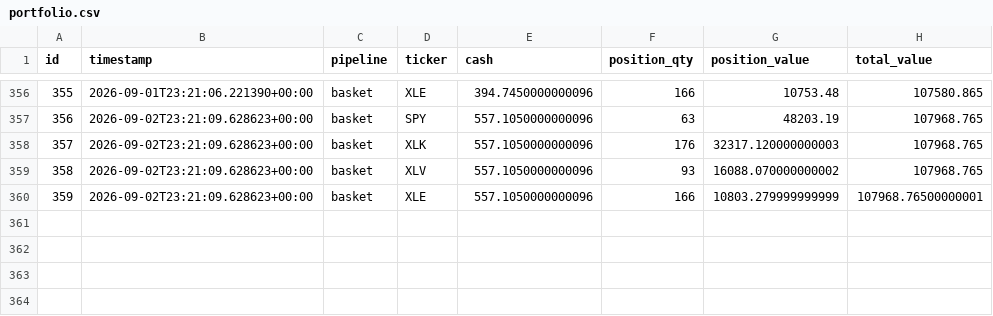
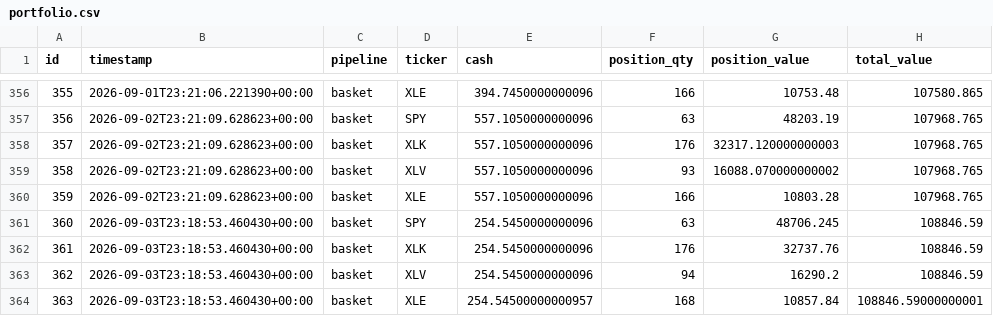
Before and after one commit to dads2busy/SchroederTrader, a CSV file: data/portfolio.csv, drawn as a sheet; only a part is shown, gaps mark what is left out.

```diff
--- a/data/portfolio.csv
+++ b/data/portfolio.csv
@@ -359,2 +359,6 @@ id,timestamp,pipeline,ticker,cash,position_qty,position_value,total_value
 358,2026-09-02T23:21:09.628623+00:00,basket,XLV,557.1050000000096,93,16088.070000000002,107968.765
-359,2026-09-02T23:21:09.628623+00:00,basket,XLE,557.1050000000096,166,10803.279999999999,107968.76500000001
+359,2026-09-02T23:21:09.628623+00:00,basket,XLE,557.1050000000096,166,10803.28,107968.765
+360,2026-09-03T23:18:53.460430+00:00,basket,SPY,254.5450000000096,63,48706.245,108846.59
+361,2026-09-03T23:18:53.460430+00:00,basket,XLK,254.5450000000096,176,32737.76,108846.59
+362,2026-09-03T23:18:53.460430+00:00,basket,XLV,254.5450000000096,94,16290.2,108846.59
+363,2026-09-03T23:18:53.460430+00:00,basket,XLE,254.54500000000957,168,10857.84,108846.59000000001
```
Also changed, not shown: data/orders.csv, data/shadow_signals.csv.
